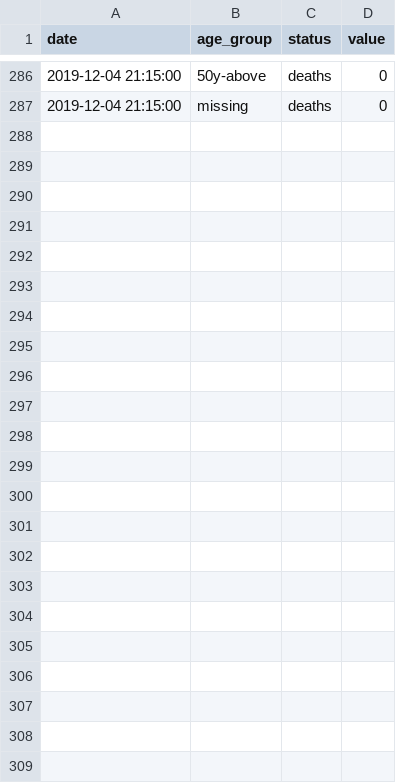
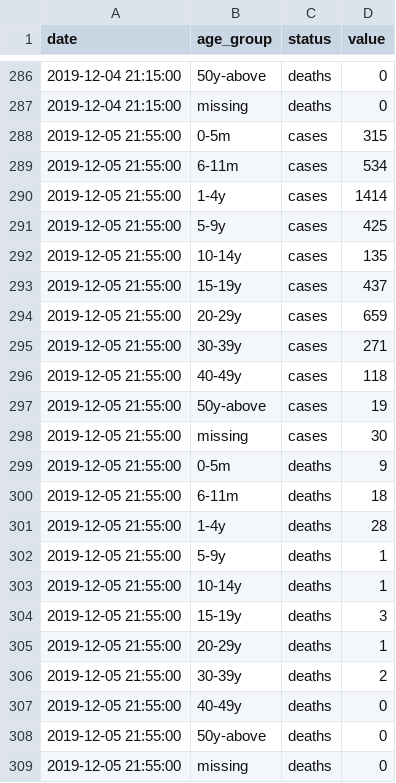
Before and after one commit to chrisvoncsefalvay/samoa-measles-2019, a CSV file: data/cumulative_data.csv, drawn as a sheet; only a part is shown, gaps mark what is left out; the diff names each change by its address in the sheet, - before the commit and + after, or states it on an @@ line.

Commit message:
Update: 05215500Z DEC2019 (cvoncsefalvay).

```diff
--- a/data/cumulative_data.csv
+++ b/data/cumulative_data.csv
+row 288: 2019-12-05 21:55:00 | 0-5m | cases | 315
+row 289: 2019-12-05 21:55:00 | 6-11m | cases | 534
+row 290: 2019-12-05 21:55:00 | 1-4y | cases | 1414
+row 291: 2019-12-05 21:55:00 | 5-9y | cases | 425
+row 292: 2019-12-05 21:55:00 | 10-14y | cases | 135
+row 293: 2019-12-05 21:55:00 | 15-19y | cases | 437
+row 294: 2019-12-05 21:55:00 | 20-29y | cases | 659
+row 295: 2019-12-05 21:55:00 | 30-39y | cases | 271
+row 296: 2019-12-05 21:55:00 | 40-49y | cases | 118
+row 297: 2019-12-05 21:55:00 | 50y-above | cases | 19
+row 298: 2019-12-05 21:55:00 | missing | cases | 30
+row 299: 2019-12-05 21:55:00 | 0-5m | deaths | 9
+row 300: 2019-12-05 21:55:00 | 6-11m | deaths | 18
+row 301: 2019-12-05 21:55:00 | 1-4y | deaths | 28
+row 302: 2019-12-05 21:55:00 | 5-9y | deaths | 1
+row 303: 2019-12-05 21:55:00 | 10-14y | deaths | 1
+row 304: 2019-12-05 21:55:00 | 15-19y | deaths | 3
+row 305: 2019-12-05 21:55:00 | 20-29y | deaths | 1
+row 306: 2019-12-05 21:55:00 | 30-39y | deaths | 2
+row 307: 2019-12-05 21:55:00 | 40-49y | deaths | 0
+row 308: 2019-12-05 21:55:00 | 50y-above | deaths | 0
+row 309: 2019-12-05 21:55:00 | missing | deaths | 0
```
